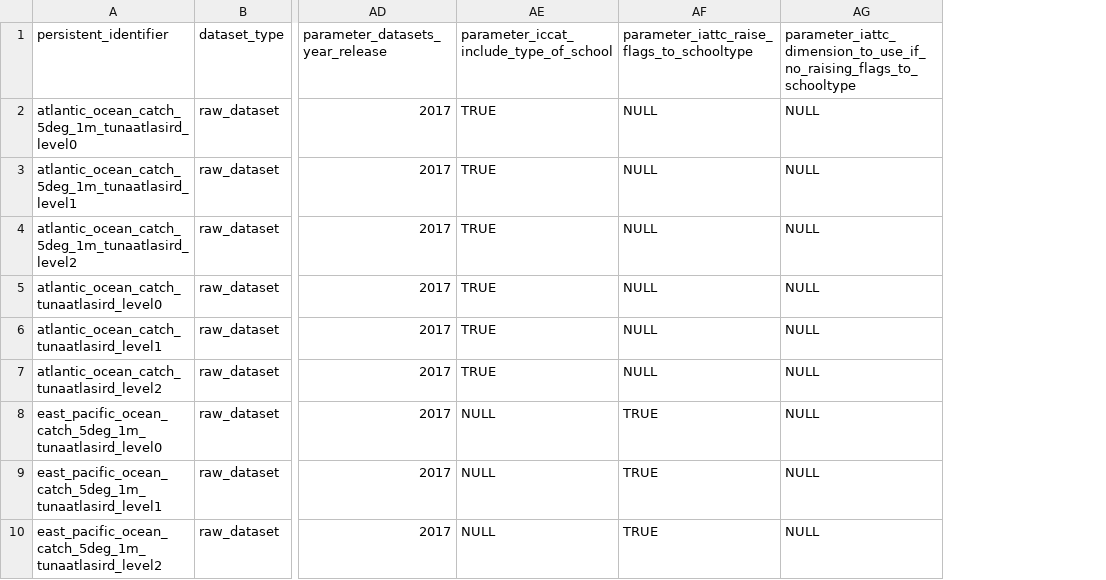
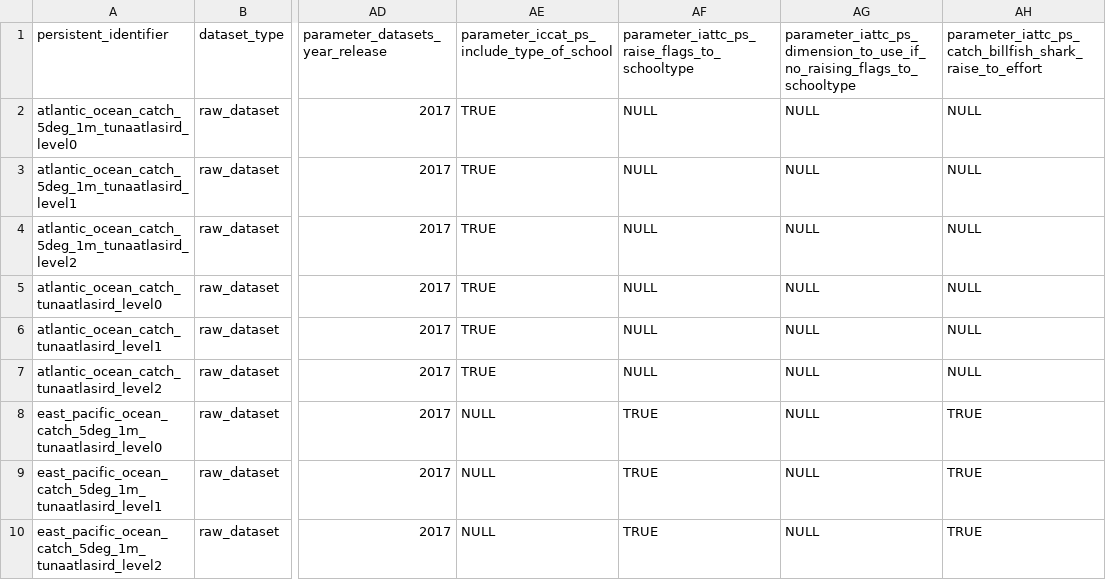
Before and after one commit to JulienLebranchu/rtunaatlas_scripts, a CSV file: tunaatlas_world/metadata_and_parameterization_files/metadata_and_parameterization_tuna_atlas_catch_datasets_2017.csv, drawn as a sheet; only a part is shown, gaps mark what is left out; the diff names each change by its address in the sheet, - before the commit and + after, or states it on an @@ line.

Commit message:
add new parameter iattc_ps_catch_billfish_shark_raise_to_effort

```diff
--- a/tunaatlas_world/metadata_and_parameterization_files/metadata_and_parameterization_tuna_atlas_catch_datasets_2017.csv
+++ b/tunaatlas_world/metadata_and_parameterization_files/metadata_and_parameterization_tuna_atlas_catch_datasets_2017.csv
+column AH, rows 1-10: parameter_iattc_ps_catch_billfish_shark_raise_to_effort | NULL | NULL | NULL | NULL | NULL | NULL | TRUE | TRUE | TRUE
-AE1: parameter_iccat_include_type_of_school
+AE1: parameter_iccat_ps_include_type_of_school
-AF1: parameter_iattc_raise_flags_to_schooltype
+AF1: parameter_iattc_ps_raise_flags_to_schooltype
-AG1: parameter_iattc_dimension_to_use_if_no_raising_flags_to_schooltype
+AG1: parameter_iattc_ps_dimension_to_use_if_no_raising_flags_to_schooltype
```
